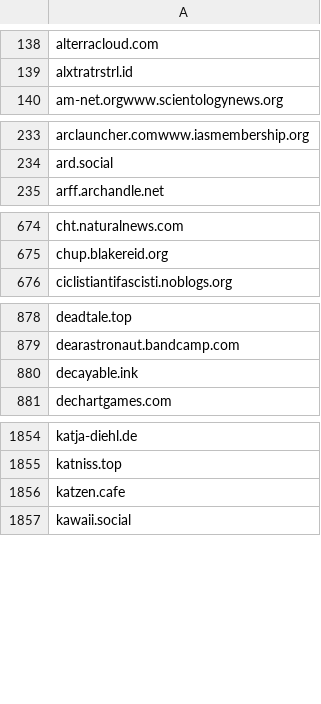
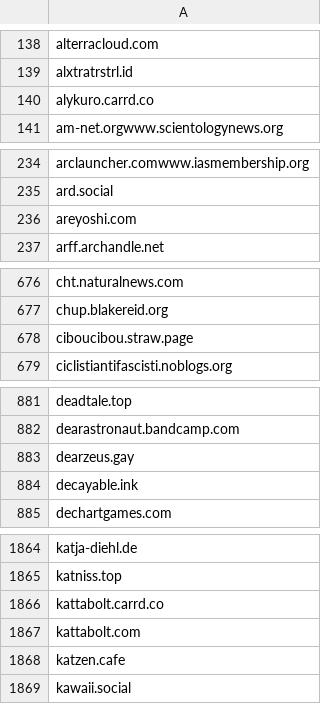
Before and after one commit to avidansternberg/project-blocklist, a CSV file: domain_lists/hate-and-junk.csv, drawn as a sheet; only a part is shown, gaps mark what is left out; the diff covers the shown part only.

Commit message:
Add hate-and-junk

```diff
--- a/domain_lists/hate-and-junk.csv
+++ b/domain_lists/hate-and-junk.csv
@@ -139,2 +139,3 @@ alterracloud.com
 alxtratrstrl.id
+alykuro.carrd.co
 am-net.orgwww.scientologynews.org
@@ -234,2 +235,3 @@ arclauncher.comwww.iasmembership.org
 ard.social
+areyoshi.com
 arff.archandle.net
@@ -675,2 +677,3 @@ cht.naturalnews.com
 chup.blakereid.org
+ciboucibou.straw.page
 ciclistiantifascisti.noblogs.org
@@ -879,2 +882,3 @@ deadtale.top
 dearastronaut.bandcamp.com
+dearzeus.gay
 decayable.ink
@@ -1855,2 +1865,4 @@ katja-diehl.de
 katniss.top
+kattabolt.carrd.co
+kattabolt.com
 katzen.cafe
```
Also changed, not shown: 16 added rows elsewhere in this file, domain_lists/scam.csv.
